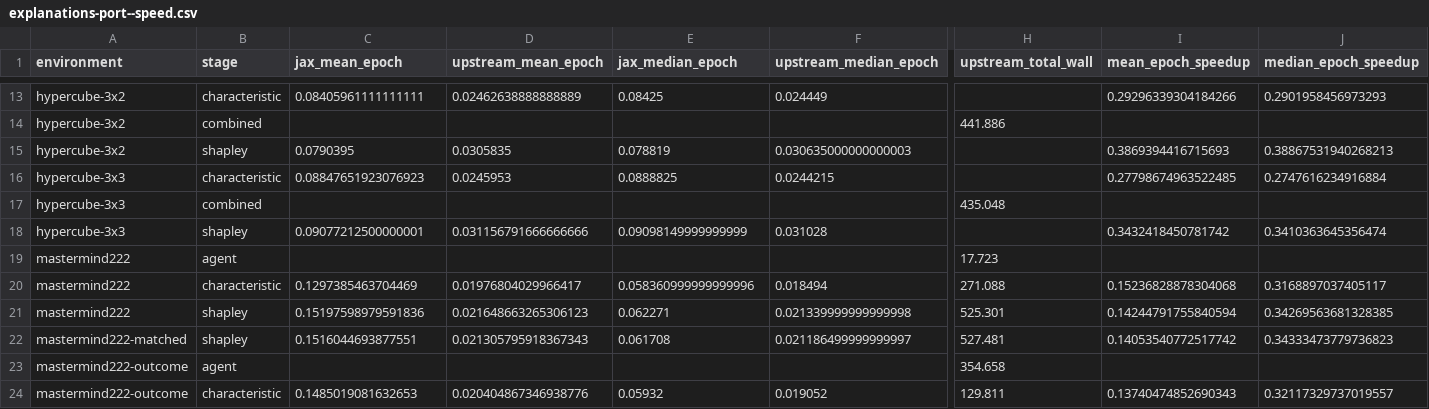
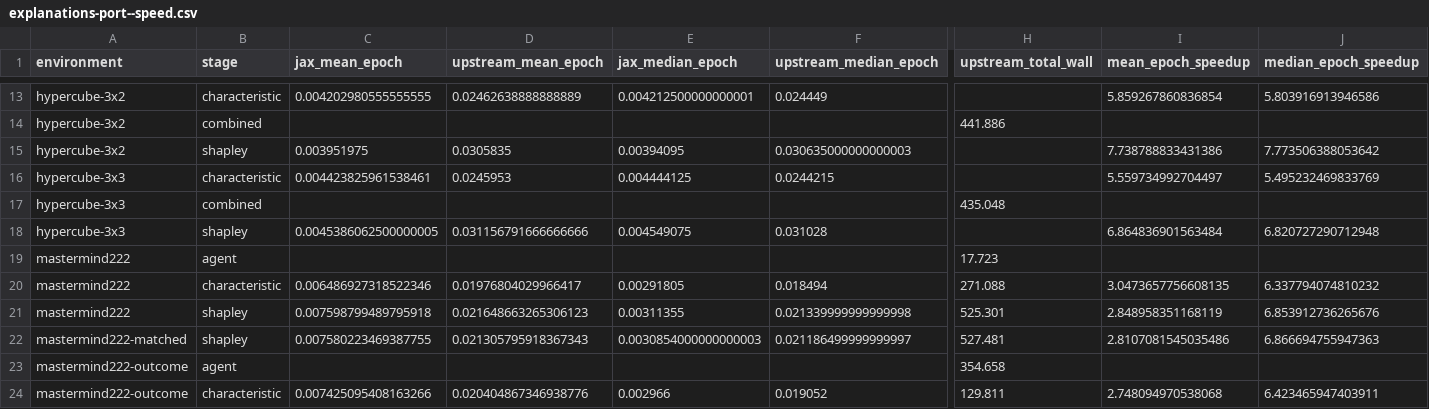
Before and after one commit to farazeid/jax-shapley, a CSV file: docs/data/explanations-port--speed.csv, drawn as a sheet; only a part is shown, gaps mark what is left out; the diff covers the shown part only; the diff names each change by its address in the sheet, - before the commit and + after, or states it on an @@ line.

```diff
--- a/docs/data/explanations-port--speed.csv
+++ b/docs/data/explanations-port--speed.csv
-C13 (jax_mean_epoch): 0.08405961111111111
+C13 (jax_mean_epoch): 0.004202980555555555
-E13 (jax_median_epoch): 0.08425
+E13 (jax_median_epoch): 0.004212500000000001
-I13 (mean_epoch_speedup): 0.29296339304184266
+I13 (mean_epoch_speedup): 5.859267860836854
-J13 (median_epoch_speedup): 0.2901958456973293
+J13 (median_epoch_speedup): 5.803916913946586
-C15 (jax_mean_epoch): 0.0790395
+C15 (jax_mean_epoch): 0.003951975
-E15 (jax_median_epoch): 0.078819
+E15 (jax_median_epoch): 0.00394095
-I15 (mean_epoch_speedup): 0.3869394416715693
+I15 (mean_epoch_speedup): 7.738788833431386
-J15 (median_epoch_speedup): 0.38867531940268213
+J15 (median_epoch_speedup): 7.773506388053642
-C16 (jax_mean_epoch): 0.08847651923076923
+C16 (jax_mean_epoch): 0.004423825961538461
-E16 (jax_median_epoch): 0.0888825
+E16 (jax_median_epoch): 0.004444125
-I16 (mean_epoch_speedup): 0.27798674963522485
+I16 (mean_epoch_speedup): 5.559734992704497
-J16 (median_epoch_speedup): 0.2747616234916884
+J16 (median_epoch_speedup): 5.495232469833769
-C18 (jax_mean_epoch): 0.09077212500000001
+C18 (jax_mean_epoch): 0.0045386062500000005
-E18 (jax_median_epoch): 0.09098149999999999
+E18 (jax_median_epoch): 0.004549075
-I18 (mean_epoch_speedup): 0.3432418450781742
+I18 (mean_epoch_speedup): 6.864836901563484
-J18 (median_epoch_speedup): 0.3410363645356474
+J18 (median_epoch_speedup): 6.820727290712948
-C20 (jax_mean_epoch): 0.1297385463704469
+C20 (jax_mean_epoch): 0.006486927318522346
-E20 (jax_median_epoch): 0.058360999999999996
+E20 (jax_median_epoch): 0.00291805
-I20 (mean_epoch_speedup): 0.15236828878304068
+I20 (mean_epoch_speedup): 3.0473657756608135
-J20 (median_epoch_speedup): 0.3168897037405117
+J20 (median_epoch_speedup): 6.337794074810232
-C21 (jax_mean_epoch): 0.15197598979591836
+C21 (jax_mean_epoch): 0.007598799489795918
-E21 (jax_median_epoch): 0.062271
+E21 (jax_median_epoch): 0.00311355
-I21 (mean_epoch_speedup): 0.14244791755840594
+I21 (mean_epoch_speedup): 2.848958351168119
-J21 (median_epoch_speedup): 0.34269563681328385
+J21 (median_epoch_speedup): 6.853912736265676
-C22 (jax_mean_epoch): 0.1516044693877551
+C22 (jax_mean_epoch): 0.007580223469387755
-E22 (jax_median_epoch): 0.061708
+E22 (jax_median_epoch): 0.0030854000000000003
-I22 (mean_epoch_speedup): 0.14053540772517742
+I22 (mean_epoch_speedup): 2.8107081545035486
-J22 (median_epoch_speedup): 0.34333473779736823
+J22 (median_epoch_speedup): 6.866694755947363
-C24 (jax_mean_epoch): 0.1485019081632653
+C24 (jax_mean_epoch): 0.007425095408163266
-E24 (jax_median_epoch): 0.05932
+E24 (jax_median_epoch): 0.002966
-I24 (mean_epoch_speedup): 0.13740474852690343
+I24 (mean_epoch_speedup): 2.748094970538068
-J24 (median_epoch_speedup): 0.32117329737019557
+J24 (median_epoch_speedup): 6.423465947403911
```
Also changed, not shown: 40 edited cells elsewhere in this file, 5 other files.
